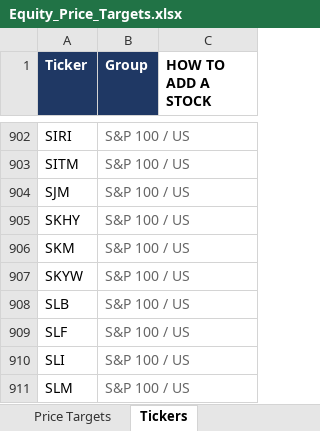
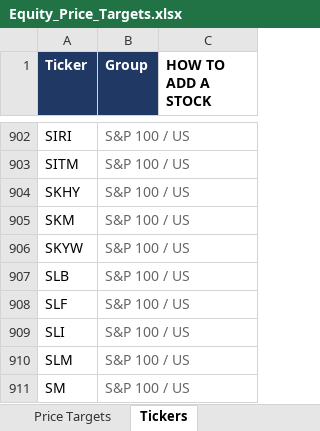
Before and after one commit to williamkellyjr123-source/equity-price-targets, an Excel workbook: Equity_Price_Targets.xlsx, sheet Tickers, drawn as a sheet; only a part is shown, gaps mark what is left out; the shorter side is filled out with more unchanged rows; values as stored, in another font and other column widths than the file's, no borders; the diff covers the shown part only; the diff names each change by its address in the sheet, - before the commit and + after, or states it on an @@ line.

```diff
--- a/Equity_Price_Targets.xlsx (sheet Tickers)
+++ b/Equity_Price_Targets.xlsx (sheet Tickers)
-row 904: SJM | S&P 100 / US
```
Also changed, not shown: 30 removed rows elsewhere in this sheet, sheet Price Targets, sheet Dashboard, 2 other files.
